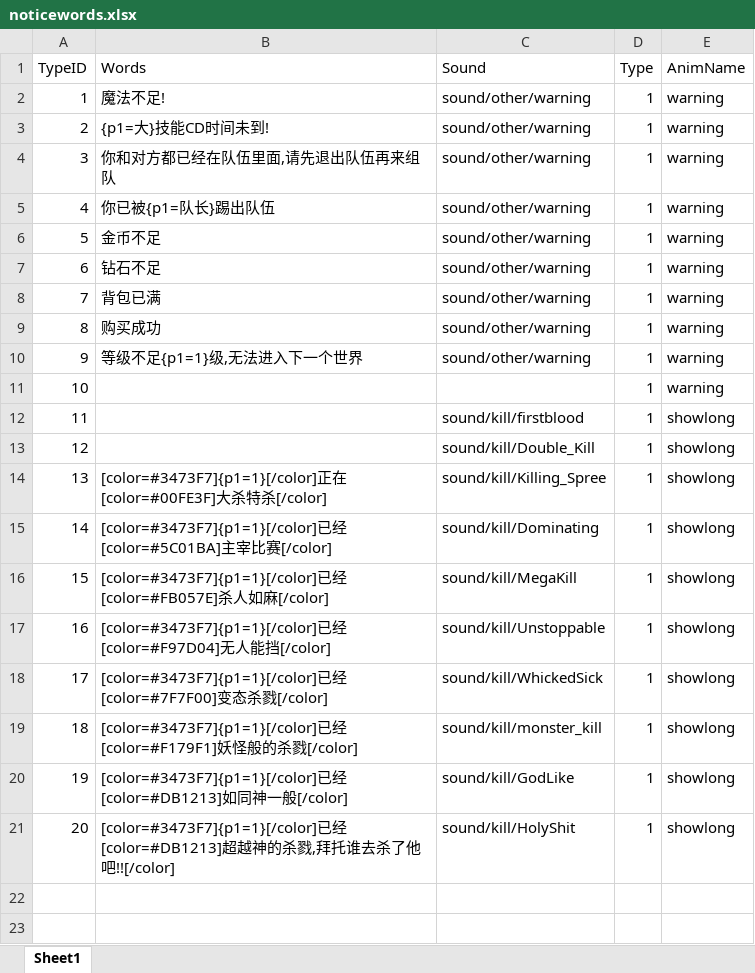
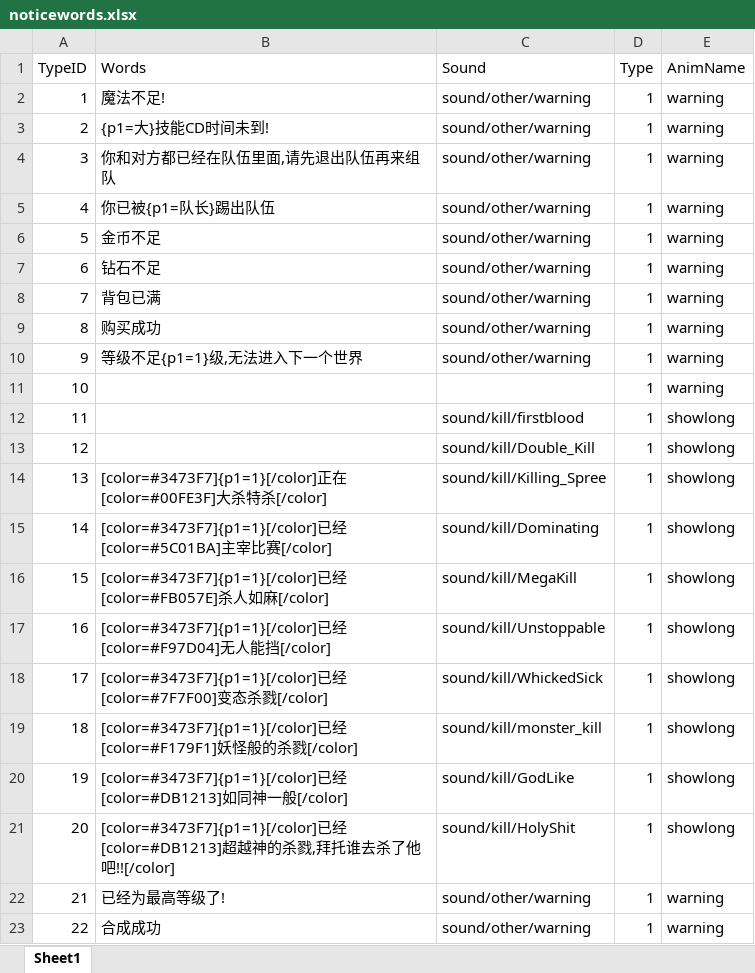
Before and after one commit to chenyang6534/dotanet_client, an Excel workbook: Excel/noticewords.xlsx, sheet Sheet1, drawn as a sheet; values as stored, in another font and other column widths than the file's, no borders; the diff names each change by its address in the sheet, - before the commit and + after, or states it on an @@ line.

```diff
--- a/Excel/noticewords.xlsx (sheet Sheet1)
+++ b/Excel/noticewords.xlsx (sheet Sheet1)
+row 22: 21 | 已经为最高等级了! | sound/other/warning | 1 | warning
+row 23: 22 | 合成成功 | sound/other/warning | 1 | warning
```
Also changed, not shown: Excel/client_item.xlsx.
